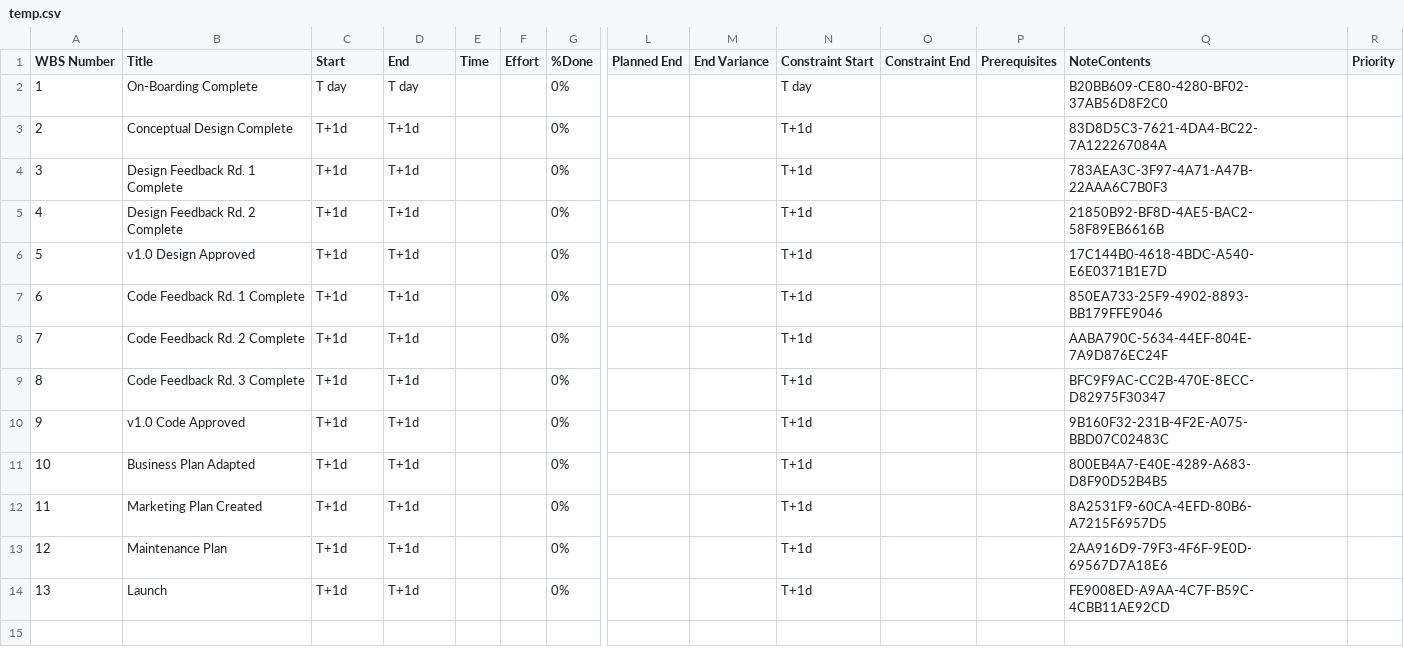
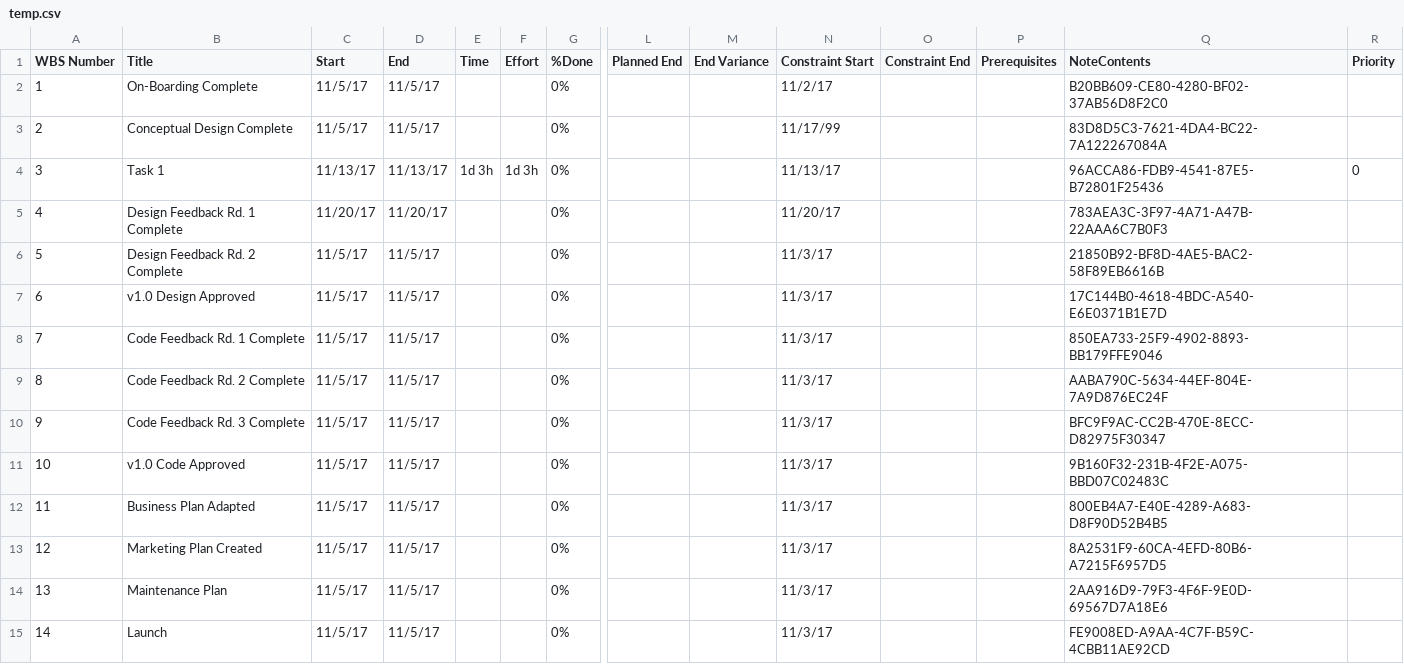
Before and after one commit to jaerod95/FrenteVentures-app, a CSV file: tmp/temp.csv, drawn as a sheet; only a part is shown, gaps mark what is left out; addresses are those after the commit; rows hold the shown columns only; the diff names each change by its address in the sheet, - before the commit and + after, or states it on an @@ line.

```diff
--- a/tmp/temp.csv
+++ b/tmp/temp.csv
-C2 (Start): T day
+C2 (Start): 11/5/17
-D2 (End): T day
+D2 (End): 11/5/17
-N2 (Constraint Start): T day
+N2 (Constraint Start): 11/2/17
-C3 (Start): T+1d
+C3 (Start): 11/5/17
-D3 (End): T+1d
+D3 (End): 11/5/17
-N3 (Constraint Start): T+1d
+N3 (Constraint Start): 11/17/99
+row 4: 3 | Task 1 | 11/13/17 | 11/13/17 | 1d 3h | 1d 3h | 0% |  |  | 11/13/17 |  |  | 96ACCA86-FDB9-4541-87E5-B72801F25436 | 0
@@ column A (WBS Number) renumbered from row 5 down @@
-C5 (Start): T+1d
+C5 (Start): 11/20/17
-D5 (End): T+1d
+D5 (End): 11/20/17
-N5 (Constraint Start): T+1d
+N5 (Constraint Start): 11/20/17
-C6:C15 (Start): T+1d
+C6:C15 (Start): 11/5/17
-D6:D15 (End): T+1d
+D6:D15 (End): 11/5/17
-N6:N15 (Constraint Start): T+1d
+N6:N15 (Constraint Start): 11/3/17
```
Also changed, not shown: 4 other files.
